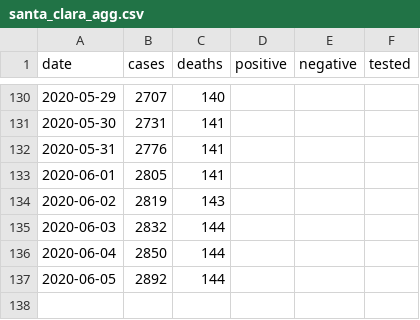
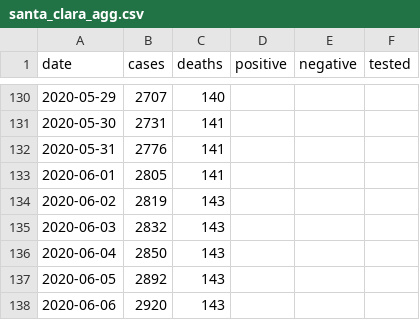
Before and after one commit to klintkanopka/COVID-19, a CSV file: data/santa_clara_agg.csv, drawn as a sheet; only a part is shown, gaps mark what is left out.

```diff
--- a/data/santa_clara_agg.csv
+++ b/data/santa_clara_agg.csv
@@ -134,4 +134,5 @@ date,cases,deaths,positive,negative,tested
 2020-06-02,2819,143,,,
-2020-06-03,2832,144,,,
-2020-06-04,2850,144,,,
-2020-06-05,2892,144,,,
+2020-06-03,2832,143,,,
+2020-06-04,2850,143,,,
+2020-06-05,2892,143,,,
+2020-06-06,2920,143,,,
```
Also changed, not shown: data/bay_area_agg.csv, 1 other file.
